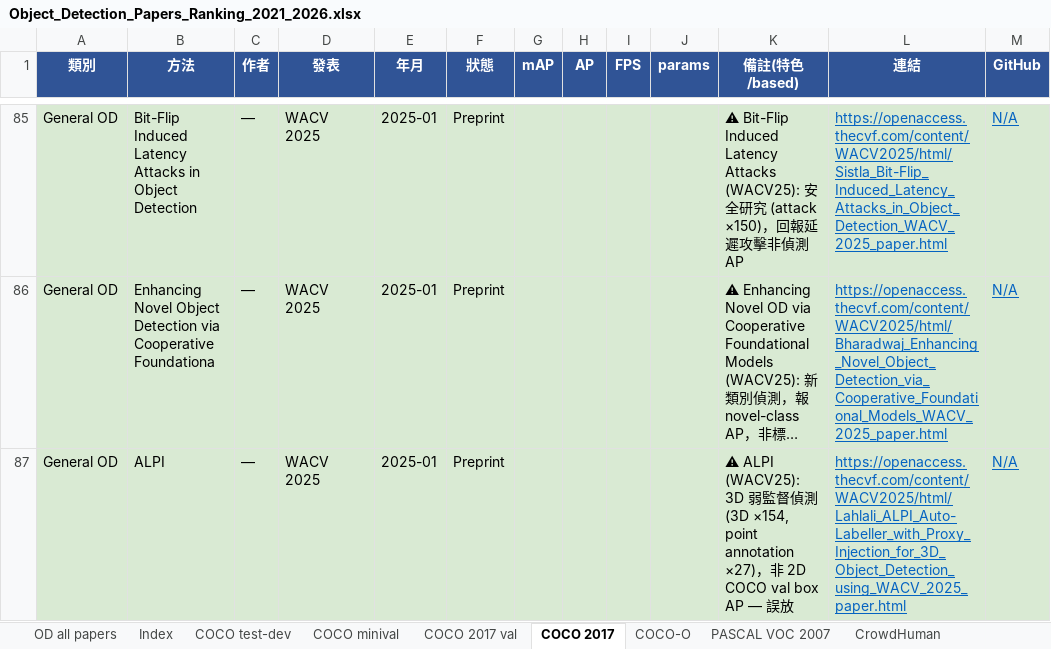
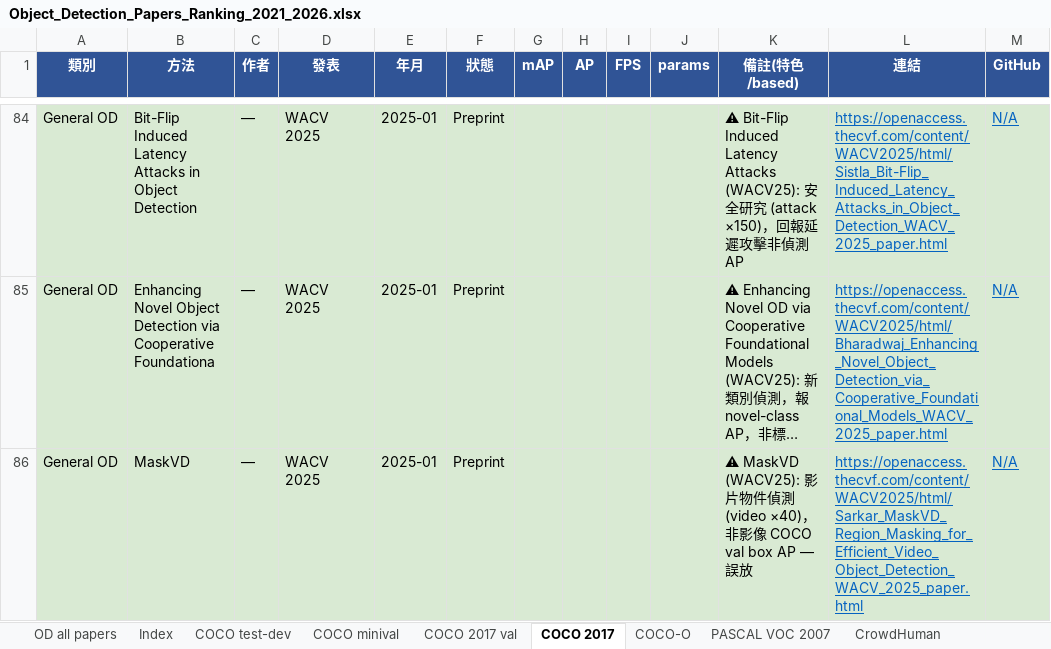
Before and after one commit to 112378074/NTUT-IVI-Lab--SOTA-Literature-Viewer, an Excel workbook: Object_Detection_Papers_Ranking_2021_2026.xlsx, sheet COCO 2017, drawn as a sheet; only a part is shown, gaps mark what is left out; the shorter side is filled out with more unchanged rows; long unchanged cells end in …; values as stored, in another font and other column widths than the file's, no borders; the diff covers the shown part only; the diff names each change by its address in the sheet, - before the commit and + after, or states it on an @@ line.

Commit message:
OD relocate loop 2: new '3D-BEV OD' sheet — Cubify/CuTR CA-1M AP25 40.9 (visual read); ALPI/AIC3DOD/Embodied placed w/ dataset+metric (needs visual read); Index + relocated-out

```diff
--- a/Object_Detection_Papers_Ranking_2021_2026.xlsx (sheet COCO 2017)
+++ b/Object_Detection_Papers_Ranking_2021_2026.xlsx (sheet COCO 2017)
-row 87: General OD | ALPI | — | WACV 2025 | 2025-01 | Preprint |  |  |  |  | ⚠ ALPI (WACV25): 3D 弱監督偵測 (3D ×154, point annotation ×27)，非 2D COCO val box AP — 誤放 | https://openaccess.thecvf.com/content/WACV2025/html/Lahlali_ALPI_Auto-Labeller_with_Proxy_Injection_for_3D_Object_Detection_using_WACV_2025_paper.html | N/A
```
Also changed, not shown: 3 removed rows elsewhere in this sheet, sheet Index, other sheet tabs, 3 other files.
